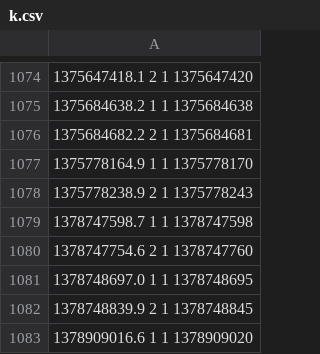
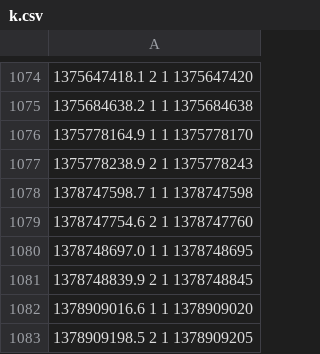
Before and after one commit to yangyangyue/iden, a CSV file: PEAN/ukdale/house_2/k.csv, drawn as a sheet; only a part is shown, gaps mark what is left out; the shorter side is filled out with more unchanged rows; the diff names each change by its address in the sheet, - before the commit and + after, or states it on an @@ line.

```diff
--- a/PEAN/ukdale/house_2/k.csv
+++ b/PEAN/ukdale/house_2/k.csv
-row 1076: 1375684682.2 2 1 1375684681
```
Also changed, not shown: PEAN/ukdale/house_1/k.csv, PEAN/ukdale/house_1/w.csv, 23 other files.
